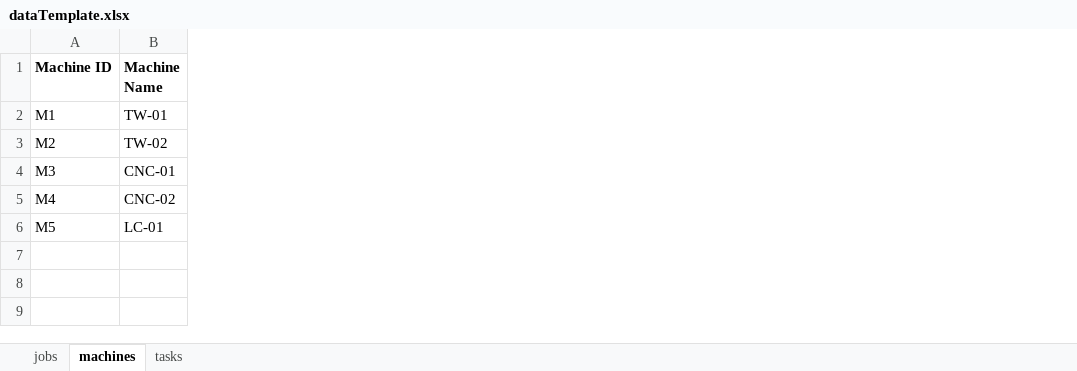
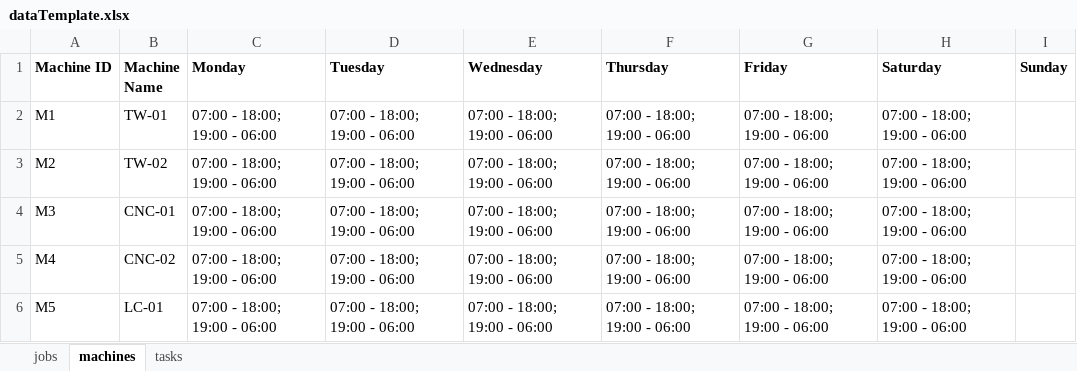
Before and after one commit to sbudelman/tfm-repo, an Excel workbook: shiny/www/dataTemplate.xlsx, sheet machines, drawn as a sheet; values as stored, in another font and other column widths than the file's, no borders; the diff names each change by its address in the sheet, - before the commit and + after, or states it on an @@ line.

Commit message:
feat(shifts): process shifts from excel to solver data

```diff
--- a/shiny/www/dataTemplate.xlsx (sheet machines)
+++ b/shiny/www/dataTemplate.xlsx (sheet machines)
+column C (Monday), rows 2-6: all 07:00 - 18:00; 19:00 - 06:00
+column D (Tuesday), rows 2-6: all 07:00 - 18:00; 19:00 - 06:00
+column E (Wednesday), rows 2-6: all 07:00 - 18:00; 19:00 - 06:00
+column F (Thursday), rows 2-6: all 07:00 - 18:00; 19:00 - 06:00
+column G (Friday), rows 2-6: all 07:00 - 18:00; 19:00 - 06:00
+column H (Saturday), rows 2-6: all 07:00 - 18:00; 19:00 - 06:00
+column I (Sunday), empty
```
Also changed, not shown: 1 other file.
